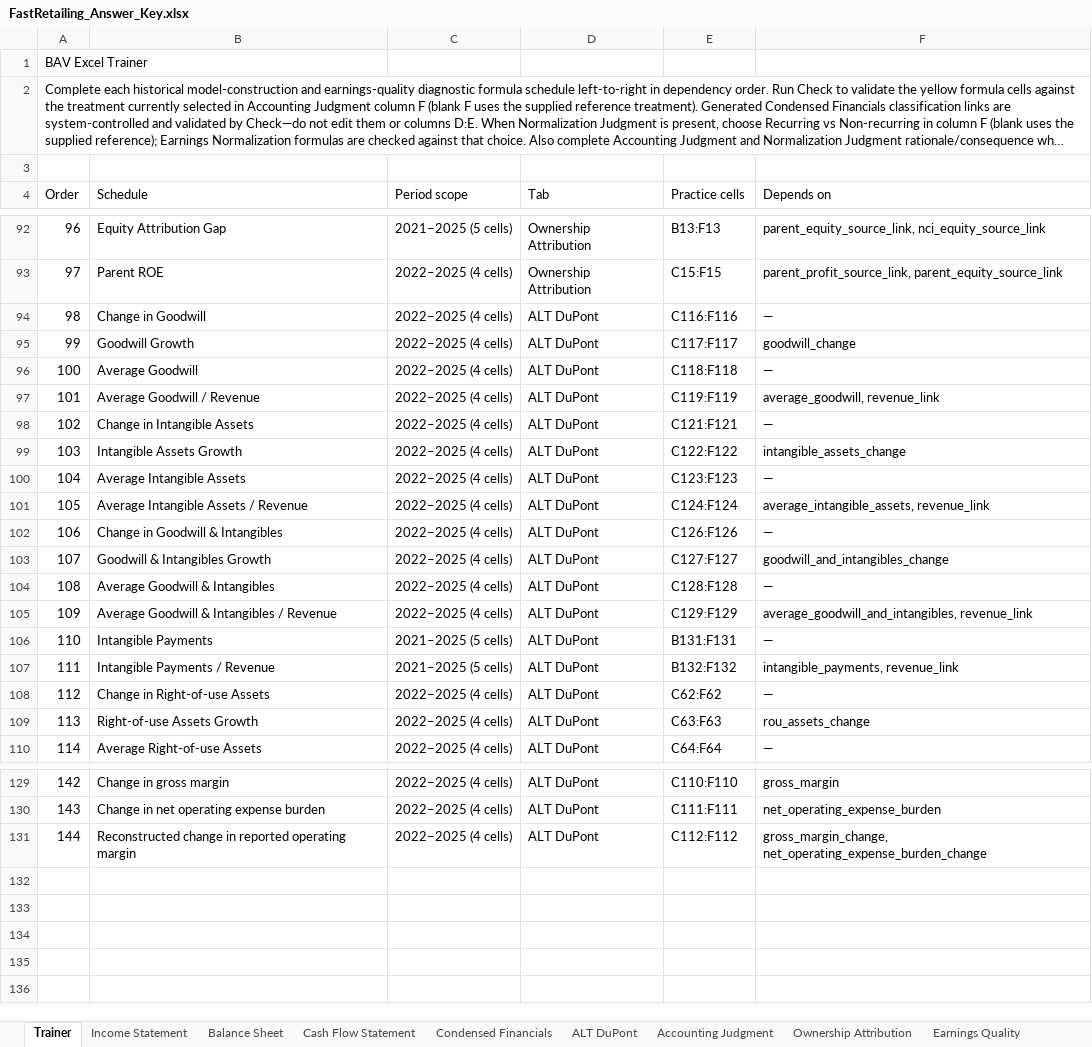
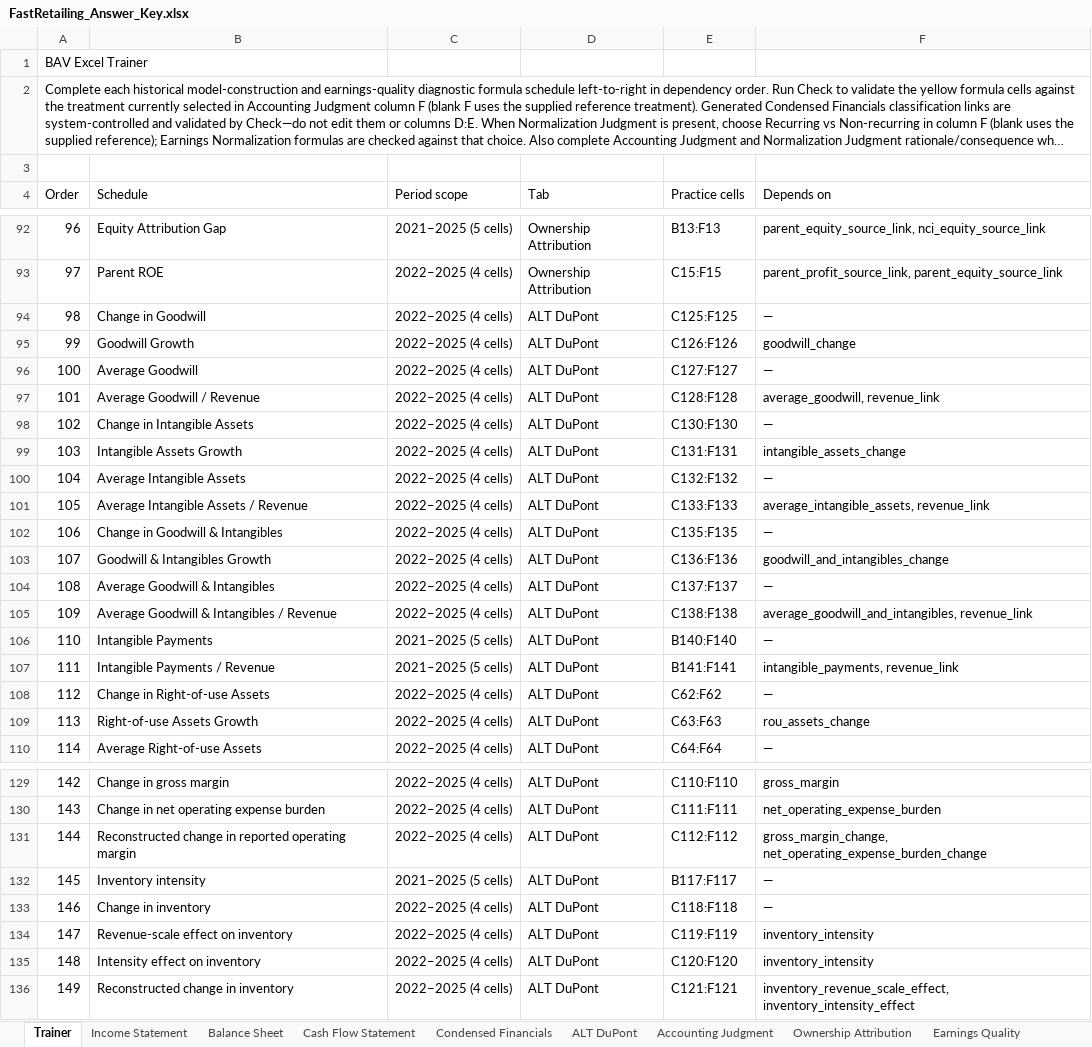
Before and after one commit to MrMittenCrab/bav_trainer, an Excel workbook: release/fast_retailing/FastRetailing_Answer_Key.xlsx, sheet Trainer, drawn as a sheet; only a part is shown, gaps mark what is left out; long unchanged cells end in …; values as stored, in another font and other column widths than the file's, no borders; the diff names each change by its address in the sheet, - before the commit and + after, or states it on an @@ line.

```diff
--- a/release/fast_retailing/FastRetailing_Answer_Key.xlsx (sheet Trainer)
+++ b/release/fast_retailing/FastRetailing_Answer_Key.xlsx (sheet Trainer)
-E94 (Practice cells): C116:F116
+E94 (Practice cells): C125:F125
-E95 (Practice cells): C117:F117
+E95 (Practice cells): C126:F126
-E96 (Practice cells): C118:F118
+E96 (Practice cells): C127:F127
-E97 (Practice cells): C119:F119
+E97 (Practice cells): C128:F128
-E98 (Practice cells): C121:F121
+E98 (Practice cells): C130:F130
-E99 (Practice cells): C122:F122
+E99 (Practice cells): C131:F131
-E100 (Practice cells): C123:F123
+E100 (Practice cells): C132:F132
-E101 (Practice cells): C124:F124
+E101 (Practice cells): C133:F133
-E102 (Practice cells): C126:F126
+E102 (Practice cells): C135:F135
-E103 (Practice cells): C127:F127
+E103 (Practice cells): C136:F136
-E104 (Practice cells): C128:F128
+E104 (Practice cells): C137:F137
-E105 (Practice cells): C129:F129
+E105 (Practice cells): C138:F138
-E106 (Practice cells): B131:F131
+E106 (Practice cells): B140:F140
-E107 (Practice cells): B132:F132
+E107 (Practice cells): B141:F141
+row 132: 145 | Inventory intensity | 2021–2025 (5 cells) | ALT DuPont | B117:F117 | —
+row 133: 146 | Change in inventory | 2022–2025 (4 cells) | ALT DuPont | C118:F118 | —
+row 134: 147 | Revenue-scale effect on inventory | 2022–2025 (4 cells) | ALT DuPont | C119:F119 | inventory_intensity
+row 135: 148 | Intensity effect on inventory | 2022–2025 (4 cells) | ALT DuPont | C120:F120 | inventory_intensity
+row 136: 149 | Reconstructed change in inventory | 2022–2025 (4 cells) | ALT DuPont | C121:F121 | inventory_revenue_scale_effect, inventory_intensity_effect
```
Also changed, not shown: sheet ALT DuPont, example/DEMO_HK_Trainer.xlsx, release/fast_retailing/FastRetailing_Trainer.xlsx, 30 other files.
